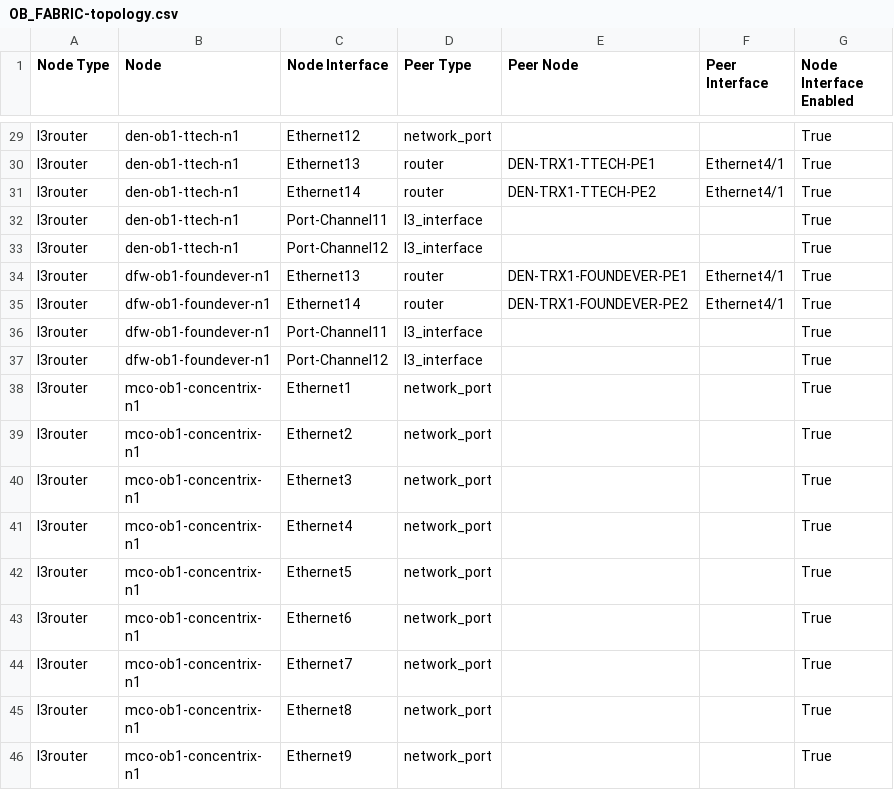
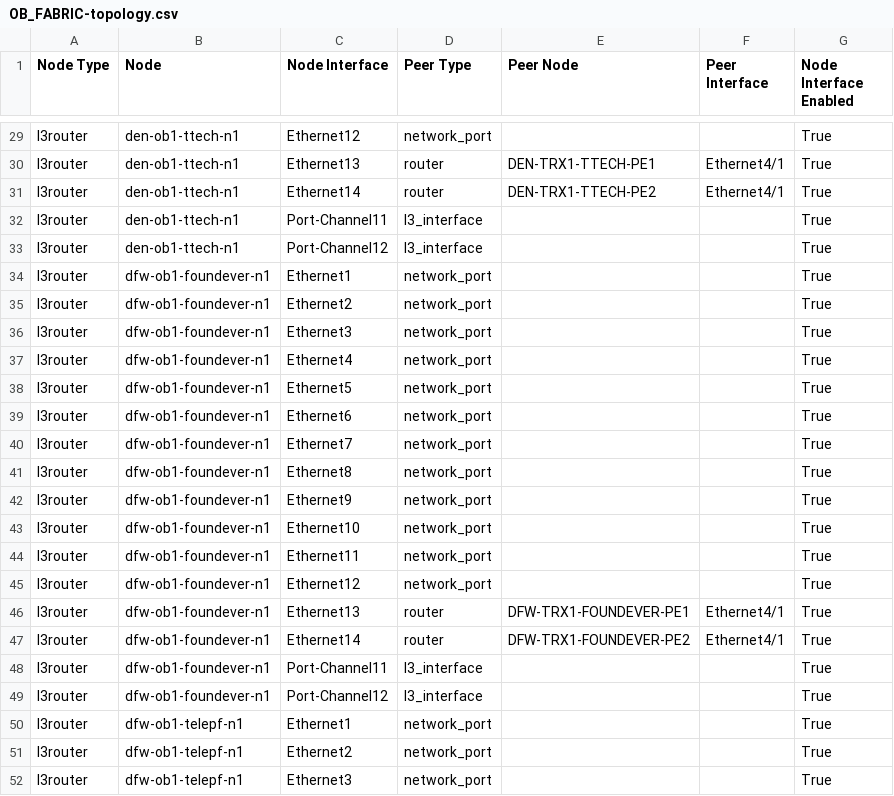
Before and after one commit to rdarista/usaa, a CSV file: docs/WAN/inventory/documentation/fabric/OB_FABRIC-topology.csv, drawn as a sheet; only a part is shown, gaps mark what is left out; the shorter side is filled out with more unchanged rows; the diff covers the shown part only.

Commit message:
dfw-ob1-telepf-n1 ob1 update

```diff
--- a/docs/WAN/inventory/documentation/fabric/OB_FABRIC-topology.csv
+++ b/docs/WAN/inventory/documentation/fabric/OB_FABRIC-topology.csv
@@ -33,5 +33,20 @@ l3router,den-ob1-ttech-n1,Port-Channel11,l3_interface,,,True
 l3router,den-ob1-ttech-n1,Port-Channel12,l3_interface,,,True
-l3router,dfw-ob1-foundever-n1,Ethernet13,router,DEN-TRX1-FOUNDEVER-PE1,Ethernet4/1,True
-l3router,dfw-ob1-foundever-n1,Ethernet14,router,DEN-TRX1-FOUNDEVER-PE2,Ethernet4/1,True
+l3router,dfw-ob1-foundever-n1,Ethernet1,network_port,,,True
+l3router,dfw-ob1-foundever-n1,Ethernet2,network_port,,,True
+l3router,dfw-ob1-foundever-n1,Ethernet3,network_port,,,True
+l3router,dfw-ob1-foundever-n1,Ethernet4,network_port,,,True
+l3router,dfw-ob1-foundever-n1,Ethernet5,network_port,,,True
+l3router,dfw-ob1-foundever-n1,Ethernet6,network_port,,,True
+l3router,dfw-ob1-foundever-n1,Ethernet7,network_port,,,True
+l3router,dfw-ob1-foundever-n1,Ethernet8,network_port,,,True
+l3router,dfw-ob1-foundever-n1,Ethernet9,network_port,,,True
+l3router,dfw-ob1-foundever-n1,Ethernet10,network_port,,,True
+l3router,dfw-ob1-foundever-n1,Ethernet11,network_port,,,True
+l3router,dfw-ob1-foundever-n1,Ethernet12,network_port,,,True
+l3router,dfw-ob1-foundever-n1,Ethernet13,router,DFW-TRX1-FOUNDEVER-PE1,Ethernet4/1,True
+l3router,dfw-ob1-foundever-n1,Ethernet14,router,DFW-TRX1-FOUNDEVER-PE2,Ethernet4/1,True
 l3router,dfw-ob1-foundever-n1,Port-Channel11,l3_interface,,,True
 l3router,dfw-ob1-foundever-n1,Port-Channel12,l3_interface,,,True
+l3router,dfw-ob1-telepf-n1,Ethernet1,network_port,,,True
+l3router,dfw-ob1-telepf-n1,Ethernet2,network_port,,,True
+l3router,dfw-ob1-telepf-n1,Ethernet3,network_port,,,True
```
Also changed, not shown: 13 added rows elsewhere in this file, 17 other files.
